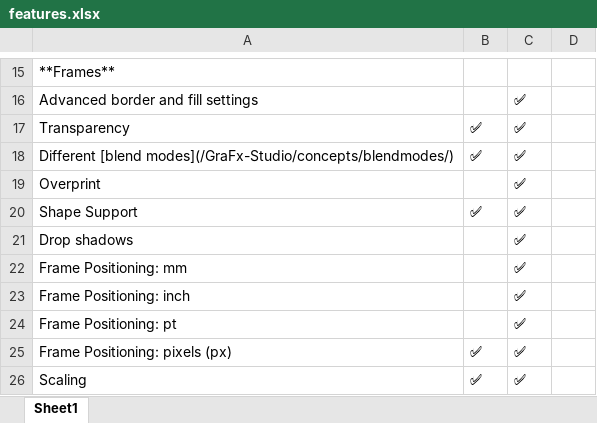
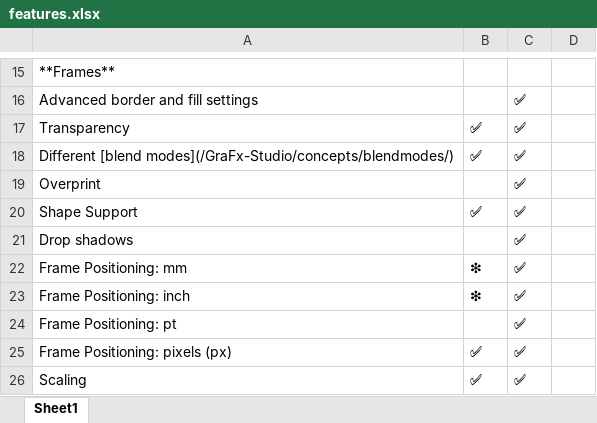
Before and after one commit to chili-publish/grafx-documentation, an Excel workbook: docs/CHILI-GraFx/applications/comparison/features.xlsx, sheet Sheet1, drawn as a sheet; only a part is shown, gaps mark what is left out; values as stored, in another font and other column widths than the file's, no borders; the diff names each change by its address in the sheet, - before the commit and + after, or states it on an @@ line.

Commit message:
mm and inch planned for 2023

```diff
--- a/docs/CHILI-GraFx/applications/comparison/features.xlsx (sheet Sheet1)
+++ b/docs/CHILI-GraFx/applications/comparison/features.xlsx (sheet Sheet1)
-B22:B23: (empty)
+B22:B23: ❇
```
